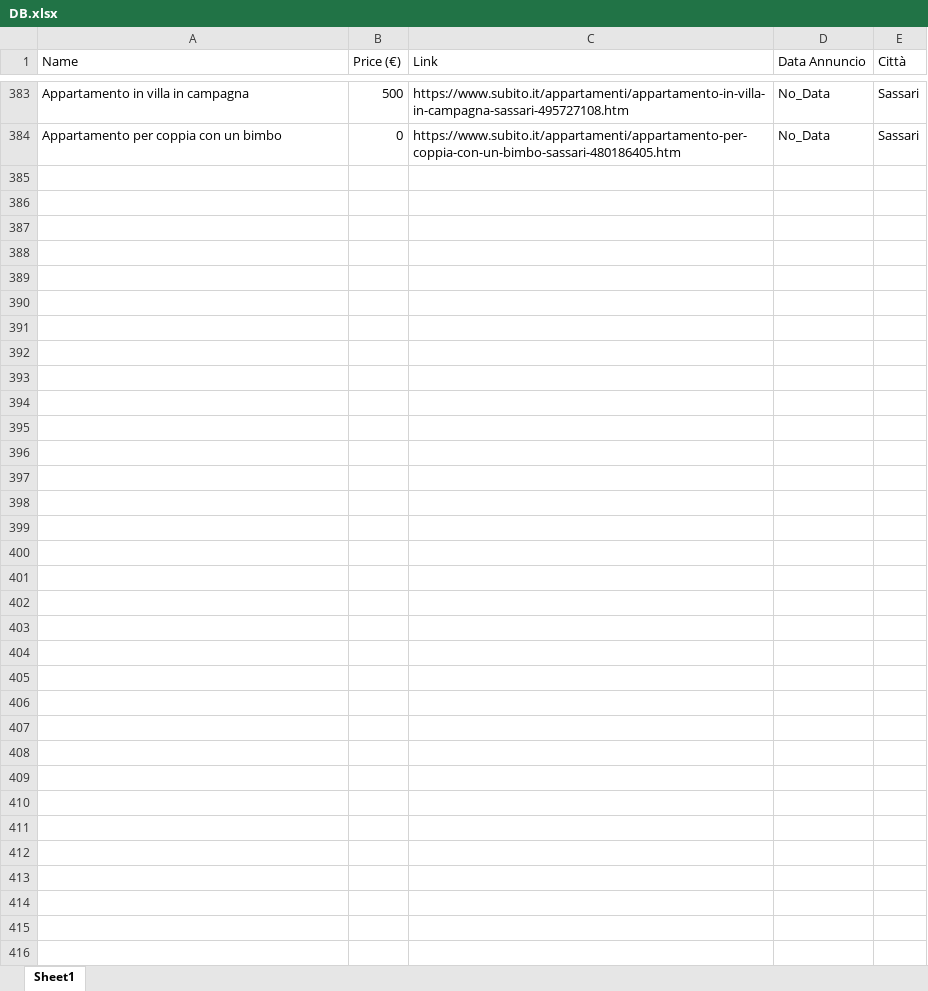
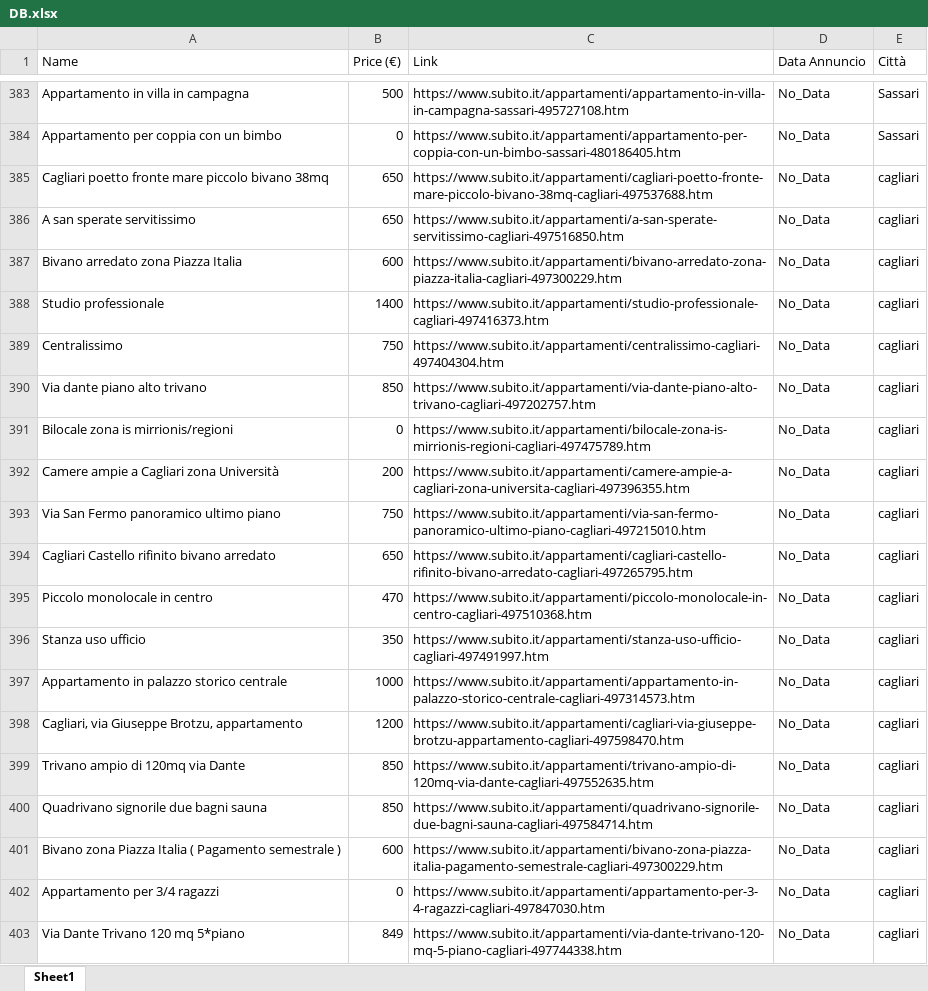
Before and after one commit to azzzoto/RentalsScraping, an Excel workbook: DB.xlsx, sheet Sheet1, drawn as a sheet; only a part is shown, gaps mark what is left out; values as stored, in another font and other column widths than the file's, no cell formats; the diff covers the shown part only; the diff names each change by its address in the sheet, - before the commit and + after, or states it on an @@ line.

Commit message:
Update DB.xlsx

```diff
--- a/DB.xlsx (sheet Sheet1)
+++ b/DB.xlsx (sheet Sheet1)
+row 385: Cagliari poetto fronte mare piccolo bivano 38mq | 650 | https://www.subito.it/appartamenti/cagliari-poetto-fronte-mare-piccolo-bivano-38mq-cagliari-497537688.htm | No_Data | cagliari
+row 386: A san sperate servitissimo | 650 | https://www.subito.it/appartamenti/a-san-sperate-servitissimo-cagliari-497516850.htm | No_Data | cagliari
+row 387: Bivano arredato zona Piazza Italia | 600 | https://www.subito.it/appartamenti/bivano-arredato-zona-piazza-italia-cagliari-497300229.htm | No_Data | cagliari
+row 388: Studio professionale | 1400 | https://www.subito.it/appartamenti/studio-professionale-cagliari-497416373.htm | No_Data | cagliari
+row 389: Centralissimo | 750 | https://www.subito.it/appartamenti/centralissimo-cagliari-497404304.htm | No_Data | cagliari
+row 390: Via dante piano alto trivano | 850 | https://www.subito.it/appartamenti/via-dante-piano-alto-trivano-cagliari-497202757.htm | No_Data | cagliari
+row 391: Bilocale zona is mirrionis/regioni | 0 | https://www.subito.it/appartamenti/bilocale-zona-is-mirrionis-regioni-cagliari-497475789.htm | No_Data | cagliari
+row 392: Camere ampie a Cagliari zona Università | 200 | https://www.subito.it/appartamenti/camere-ampie-a-cagliari-zona-universita-cagliari-497396355.htm | No_Data | cagliari
+row 393: Via San Fermo panoramico ultimo piano | 750 | https://www.subito.it/appartamenti/via-san-fermo-panoramico-ultimo-piano-cagliari-497215010.htm | No_Data | cagliari
+row 394: Cagliari Castello rifinito bivano arredato | 650 | https://www.subito.it/appartamenti/cagliari-castello-rifinito-bivano-arredato-cagliari-497265795.htm | No_Data | cagliari
+row 395: Piccolo monolocale in centro | 470 | https://www.subito.it/appartamenti/piccolo-monolocale-in-centro-cagliari-497510368.htm | No_Data | cagliari
+row 396: Stanza uso ufficio | 350 | https://www.subito.it/appartamenti/stanza-uso-ufficio-cagliari-497491997.htm | No_Data | cagliari
+row 397: Appartamento in palazzo storico centrale | 1000 | https://www.subito.it/appartamenti/appartamento-in-palazzo-storico-centrale-cagliari-497314573.htm | No_Data | cagliari
+row 398: Cagliari, via Giuseppe Brotzu, appartamento | 1200 | https://www.subito.it/appartamenti/cagliari-via-giuseppe-brotzu-appartamento-cagliari-497598470.htm | No_Data | cagliari
+row 399: Trivano ampio di 120mq via Dante | 850 | https://www.subito.it/appartamenti/trivano-ampio-di-120mq-via-dante-cagliari-497552635.htm | No_Data | cagliari
+row 400: Quadrivano signorile due bagni sauna | 850 | https://www.subito.it/appartamenti/quadrivano-signorile-due-bagni-sauna-cagliari-497584714.htm | No_Data | cagliari
+row 401: Bivano zona Piazza Italia ( Pagamento semestrale ) | 600 | https://www.subito.it/appartamenti/bivano-zona-piazza-italia-pagamento-semestrale-cagliari-497300229.htm | No_Data | cagliari
+row 402: Appartamento per 3/4 ragazzi | 0 | https://www.subito.it/appartamenti/appartamento-per-3-4-ragazzi-cagliari-497847030.htm | No_Data | cagliari
+row 403: Via Dante Trivano 120 mq 5*piano | 849 | https://www.subito.it/appartamenti/via-dante-trivano-120-mq-5-piano-cagliari-497744338.htm | No_Data | cagliari
```
Also changed, not shown: 32 added rows elsewhere in this sheet, cell formats.
